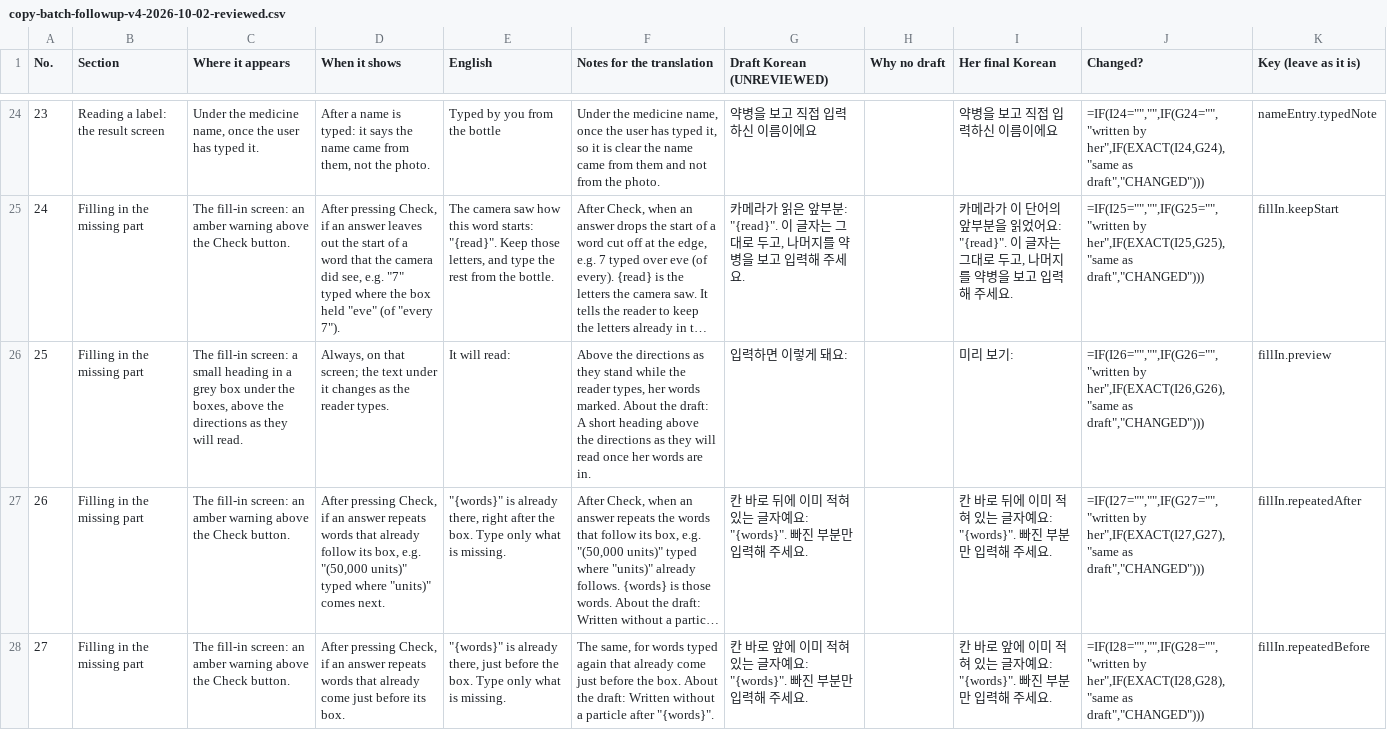
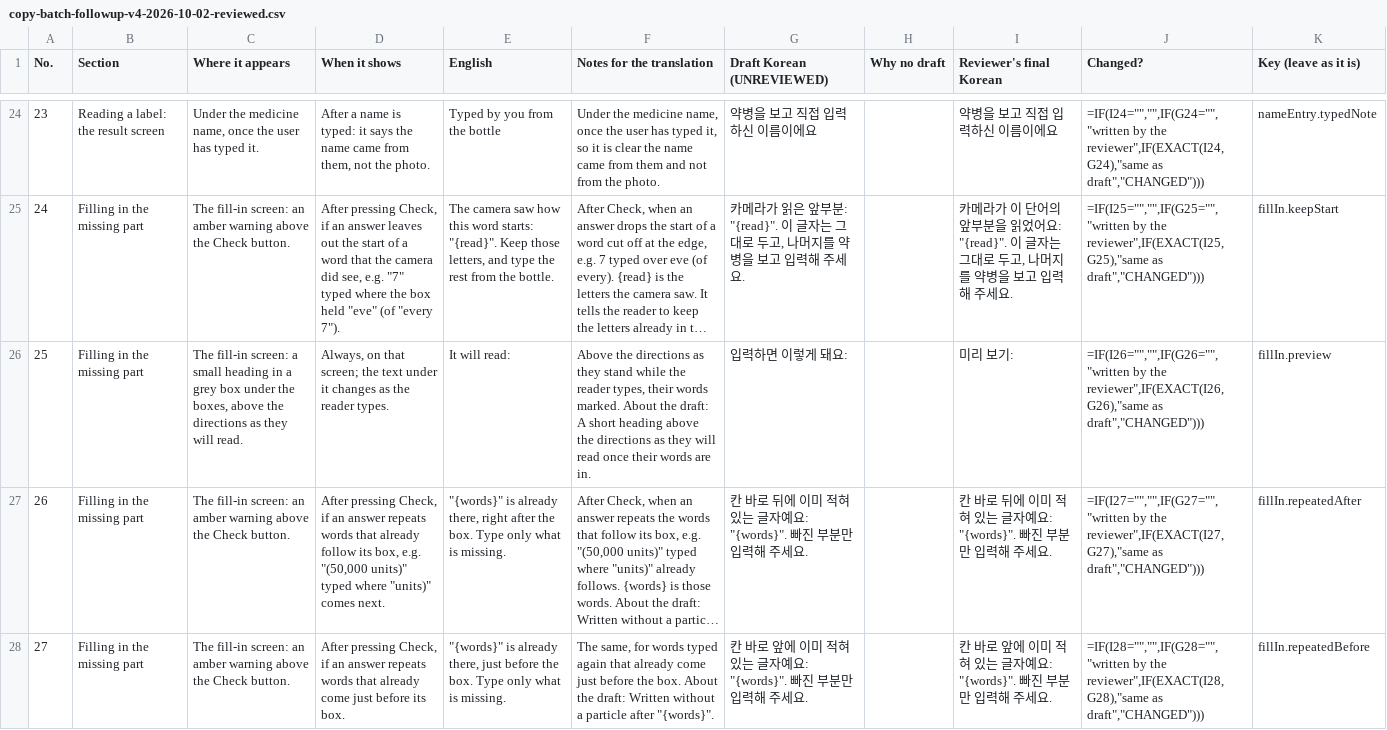
Before and after one commit to KimAdam24/korean-med-app, a CSV file: docs/reviews/copy-batch-followup-v4-2026-10-02-reviewed.csv, drawn as a sheet; only a part is shown, gaps mark what is left out; long unchanged cells end in …; the diff covers the shown part only; the diff names each change by its address in the sheet, - before the commit and + after, or states it on an @@ line.

```diff
--- a/docs/reviews/copy-batch-followup-v4-2026-10-02-reviewed.csv
+++ b/docs/reviews/copy-batch-followup-v4-2026-10-02-reviewed.csv
-I1: Her final Korean
+I1: Reviewer's final Korean
-J24 (Changed?): =IF(I24="","",IF(G24="","written by her",IF(EXACT(I24,G24),"same as draft","CHANGED")))
+J24 (Changed?): =IF(I24="","",IF(G24="","written by the reviewer",IF(EXACT(I24,G24),"same as draft","CHANGED")))
-J25 (Changed?): =IF(I25="","",IF(G25="","written by her",IF(EXACT(I25,G25),"same as draft","CHANGED")))
+J25 (Changed?): =IF(I25="","",IF(G25="","written by the reviewer",IF(EXACT(I25,G25),"same as draft","CHANGED")))
-F26 (Notes for the translation): …reader types, her words marked. About the draft: A short heading above the directions as they will read once her words are…
+F26 (Notes for the translation): …reader types, their words marked. About the draft: A short heading above the directions as they will read once their words are…
-J26 (Changed?): =IF(I26="","",IF(G26="","written by her",IF(EXACT(I26,G26),"same as draft","CHANGED")))
+J26 (Changed?): =IF(I26="","",IF(G26="","written by the reviewer",IF(EXACT(I26,G26),"same as draft","CHANGED")))
-J27 (Changed?): =IF(I27="","",IF(G27="","written by her",IF(EXACT(I27,G27),"same as draft","CHANGED")))
+J27 (Changed?): =IF(I27="","",IF(G27="","written by the reviewer",IF(EXACT(I27,G27),"same as draft","CHANGED")))
-J28 (Changed?): =IF(I28="","",IF(G28="","written by her",IF(EXACT(I28,G28),"same as draft","CHANGED")))
+J28 (Changed?): =IF(I28="","",IF(G28="","written by the reviewer",IF(EXACT(I28,G28),"same as draft","CHANGED")))
```
Also changed, not shown: 60 edited cells elsewhere in this file, docs/reviews/copy-batch-2026-09-25-reviewed.csv, 20 other files.
